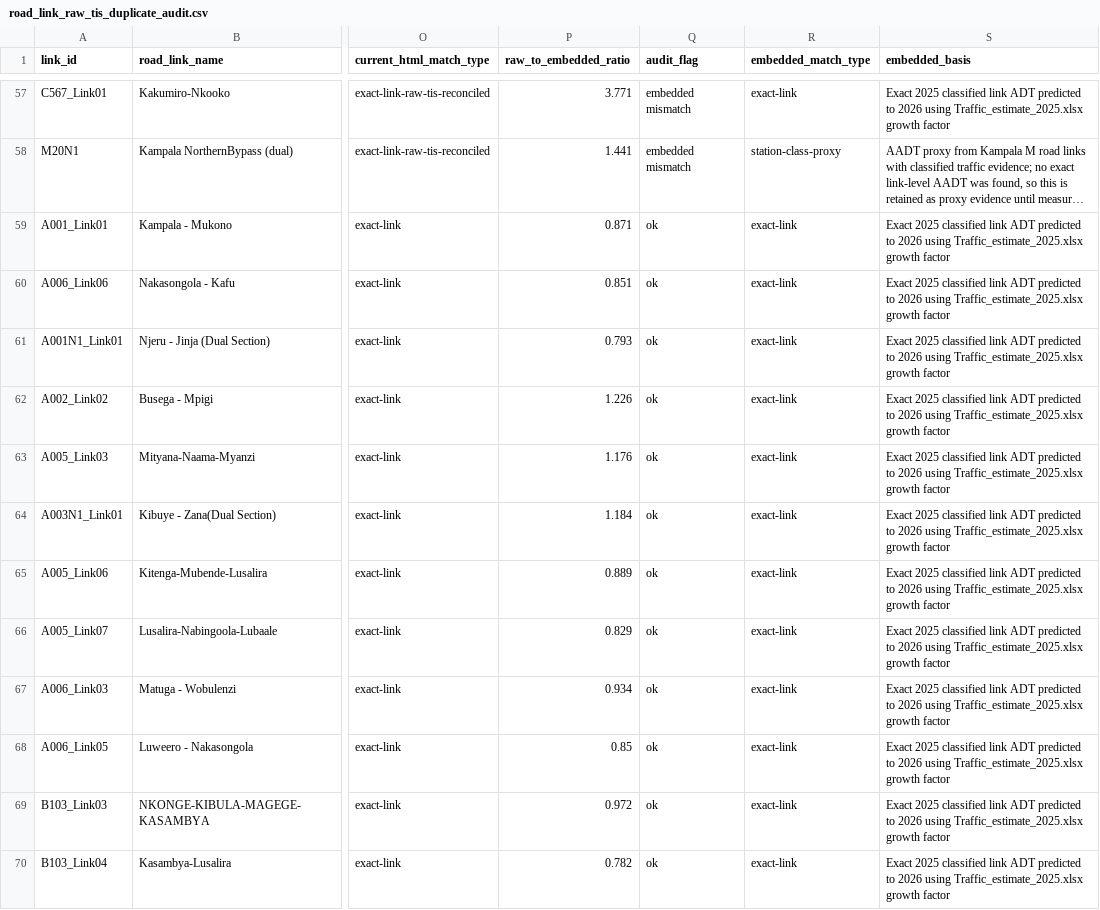
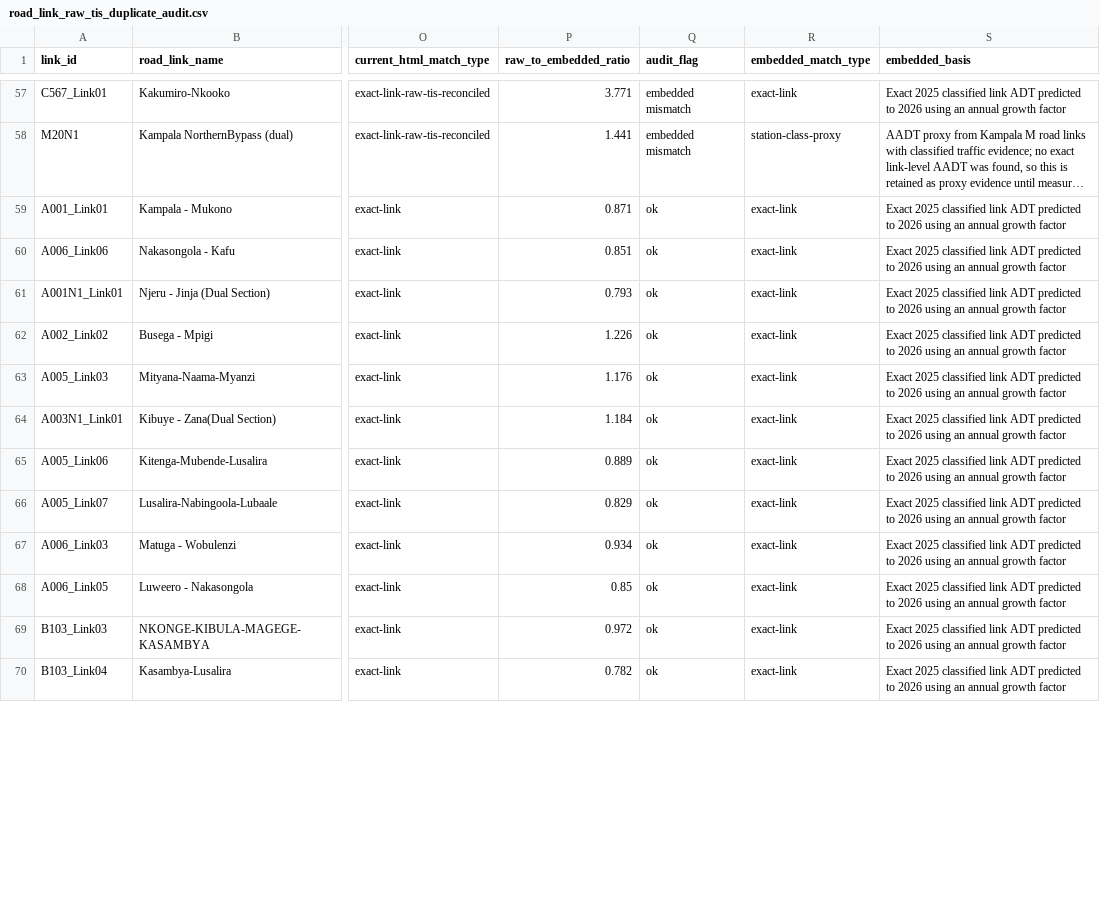
Before and after one commit to datasciencetrials/bridgesandmajorculverts, a CSV file: road_link_raw_tis_duplicate_audit.csv, drawn as a sheet; only a part is shown, gaps mark what is left out; long unchanged cells end in …; the diff covers the shown part only; the diff names each change by its address in the sheet, - before the commit and + after, or states it on an @@ line.

```diff
--- a/road_link_raw_tis_duplicate_audit.csv
+++ b/road_link_raw_tis_duplicate_audit.csv
-S57 (embedded_basis): …2026 using Traffic_estimate_2025.xlsx growth factor
+S57 (embedded_basis): …2026 using an annual growth factor
-S59:S70 (embedded_basis): …2026 using Traffic_estimate_2025.xlsx growth factor
+S59:S70 (embedded_basis): …2026 using an annual growth factor
```
Also changed, not shown: 79 edited cells elsewhere in this file, 2 other files.
